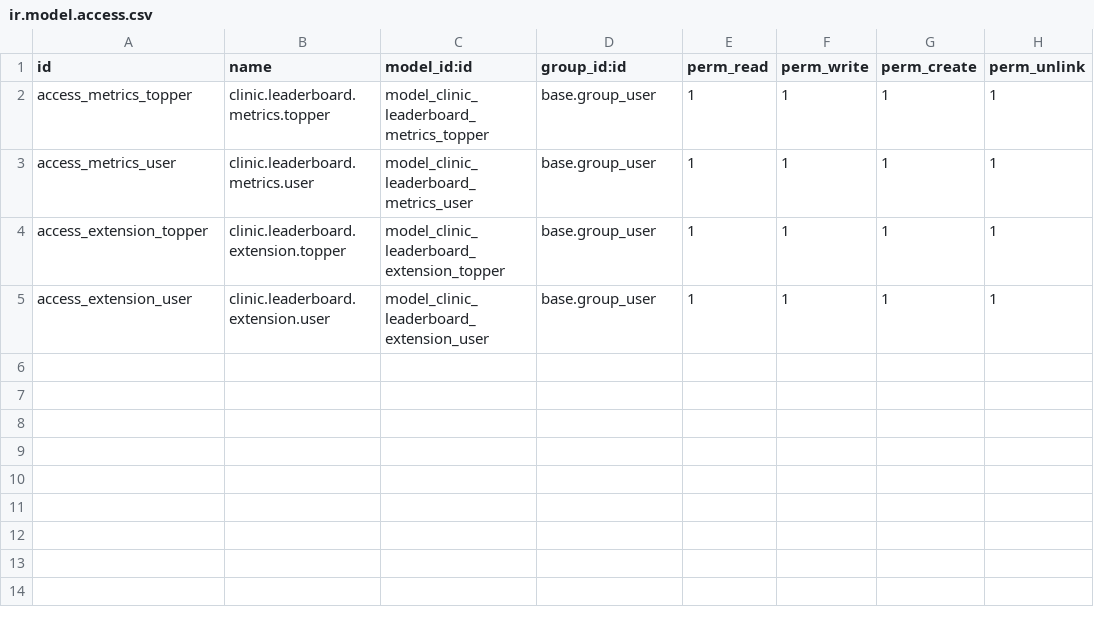
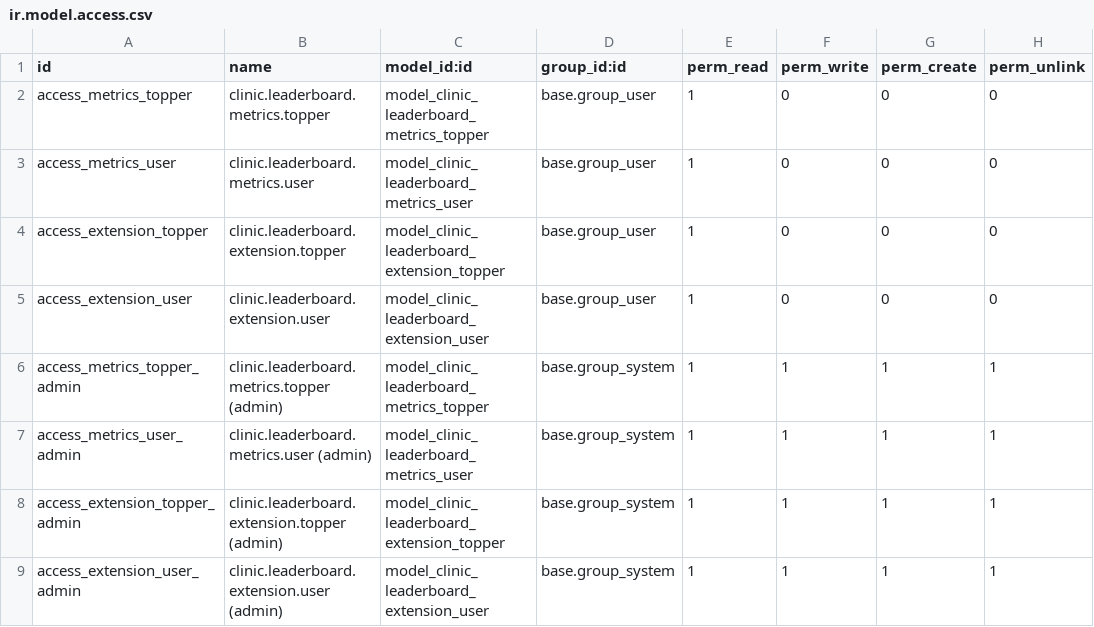
Before and after one commit to rohanmhase/custom_addons, a CSV file: custom_addons/clinic_leaderboard/security/ir.model.access.csv, drawn as a sheet.

```diff
--- a/custom_addons/clinic_leaderboard/security/ir.model.access.csv
+++ b/custom_addons/clinic_leaderboard/security/ir.model.access.csv
@@ -1,5 +1,9 @@
 id,name,model_id:id,group_id:id,perm_read,perm_write,perm_create,perm_unlink
-access_metrics_topper,clinic.leaderboard.metrics.topper,model_clinic_leaderboard_metrics_topper,base.group_user,1,1,1,1
-access_metrics_user,clinic.leaderboard.metrics.user,model_clinic_leaderboard_metrics_user,base.group_user,1,1,1,1
-access_extension_topper,clinic.leaderboard.extension.topper,model_clinic_leaderboard_extension_topper,base.group_user,1,1,1,1
-access_extension_user,clinic.leaderboard.extension.user,model_clinic_leaderboard_extension_user,base.group_user,1,1,1,1
+access_metrics_topper,clinic.leaderboard.metrics.topper,model_clinic_leaderboard_metrics_topper,base.group_user,1,0,0,0
+access_metrics_user,clinic.leaderboard.metrics.user,model_clinic_leaderboard_metrics_user,base.group_user,1,0,0,0
+access_extension_topper,clinic.leaderboard.extension.topper,model_clinic_leaderboard_extension_topper,base.group_user,1,0,0,0
+access_extension_user,clinic.leaderboard.extension.user,model_clinic_leaderboard_extension_user,base.group_user,1,0,0,0
+access_metrics_topper_admin,clinic.leaderboard.metrics.topper (admin),model_clinic_leaderboard_metrics_topper,base.group_system,1,1,1,1
+access_metrics_user_admin,clinic.leaderboard.metrics.user (admin),model_clinic_leaderboard_metrics_user,base.group_system,1,1,1,1
+access_extension_topper_admin,clinic.leaderboard.extension.topper (admin),model_clinic_leaderboard_extension_topper,base.group_system,1,1,1,1
+access_extension_user_admin,clinic.leaderboard.extension.user (admin),model_clinic_leaderboard_extension_user,base.group_system,1,1,1,1
```
Also changed, not shown: 4 other files.
